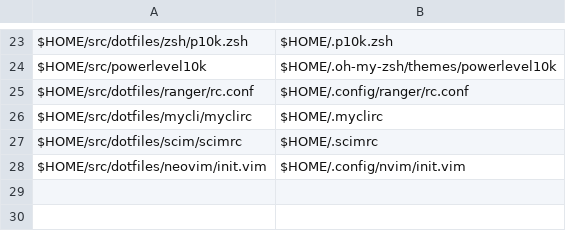
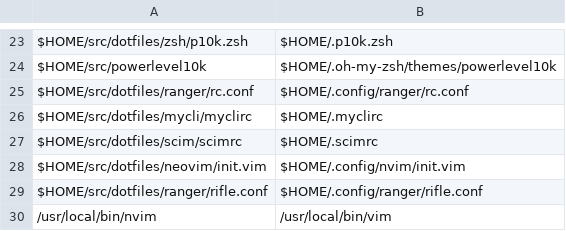
Before and after one commit to benjaminsattler/bootstrap, a CSV file: data/filelinks.csv, drawn as a sheet; only a part is shown, gaps mark what is left out; the diff names each change by its address in the sheet, - before the commit and + after, or states it on an @@ line.

Commit message:
hardlink neovim to vim

```diff
--- a/data/filelinks.csv
+++ b/data/filelinks.csv
+row 29: $HOME/src/dotfiles/ranger/rifle.conf | $HOME/.config/ranger/rifle.conf
+row 30: /usr/local/bin/nvim | /usr/local/bin/vim
```
